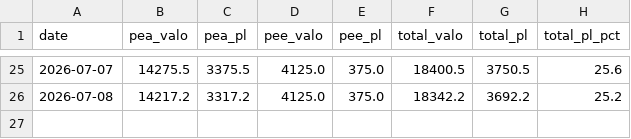
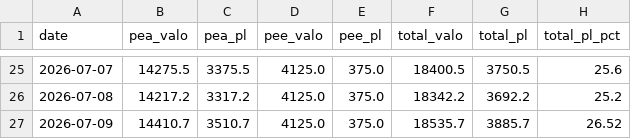
Before and after one commit to brongniaart/pea-pnl-report, a CSV file: history.csv, drawn as a sheet; only a part is shown, gaps mark what is left out.

```diff
--- a/history.csv
+++ b/history.csv
@@ -26 +26,2 @@ date,pea_valo,pea_pl,pee_valo,pee_pl,total_valo,total_pl,total_pl_pct
 2026-07-08,14217.2,3317.2,4125.0,375.0,18342.2,3692.2,25.2
+2026-07-09,14410.7,3510.7,4125.0,375.0,18535.7,3885.7,26.52
```
